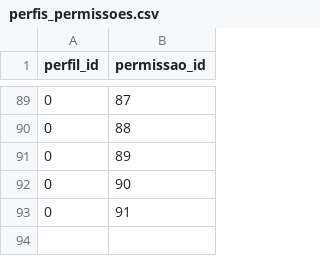
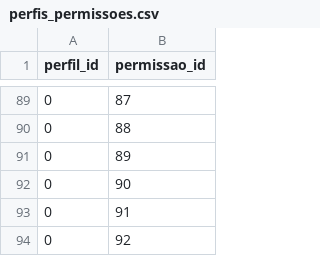
Before and after one commit to BasisTI/abaco, a CSV file: backend/src/main/resources/config/liquibase/perfis_permissoes.csv, drawn as a sheet; only a part is shown, gaps mark what is left out.

```diff
--- a/backend/src/main/resources/config/liquibase/perfis_permissoes.csv
+++ b/backend/src/main/resources/config/liquibase/perfis_permissoes.csv
@@ -93 +93,2 @@ perfil_id;permissao_id
 0;91
+0;92
```
Also changed, not shown: backend/src/main/resources/config/liquibase/permissoes.csv.
